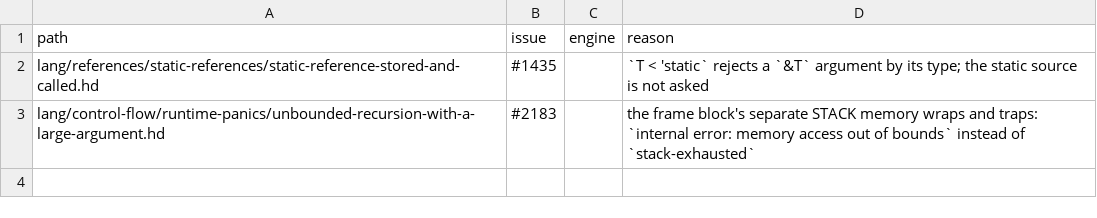
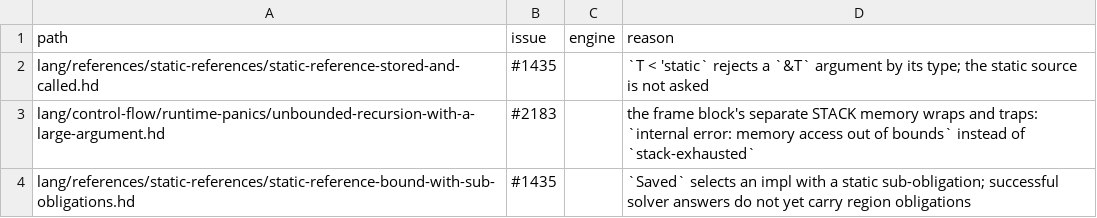
Before and after one commit to HerringtonDarkholme/hd-lang, a TSV file: KNOWN_FAILURES.tsv, drawn as a sheet; the diff names each change by its address in the sheet, - before the commit and + after, or states it on an @@ line.

```diff
--- a/KNOWN_FAILURES.tsv
+++ b/KNOWN_FAILURES.tsv
+row 4: lang/references/static-references/static-reference-bound-with-sub-obligations.hd | #1435 |  | `Saved` selects an impl with a static sub-obligation; successful solver answers do not yet carry region obligations
```
Also changed, not shown: 9 other files.
